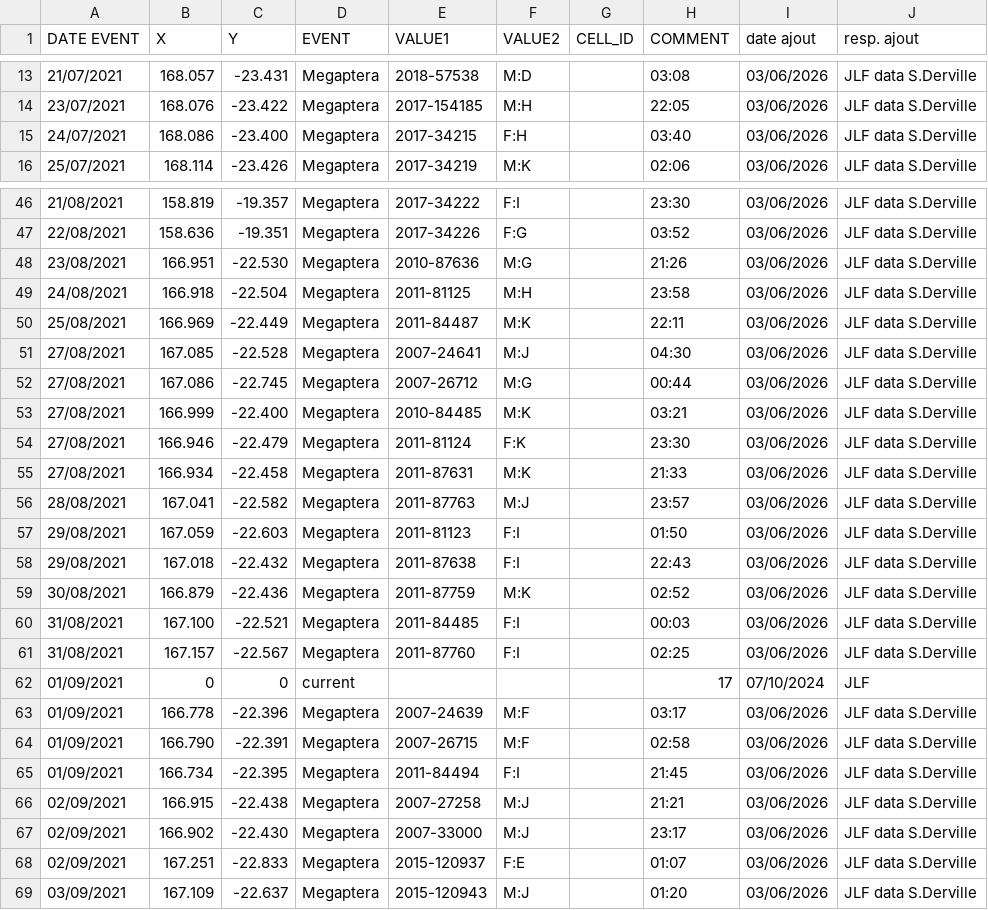
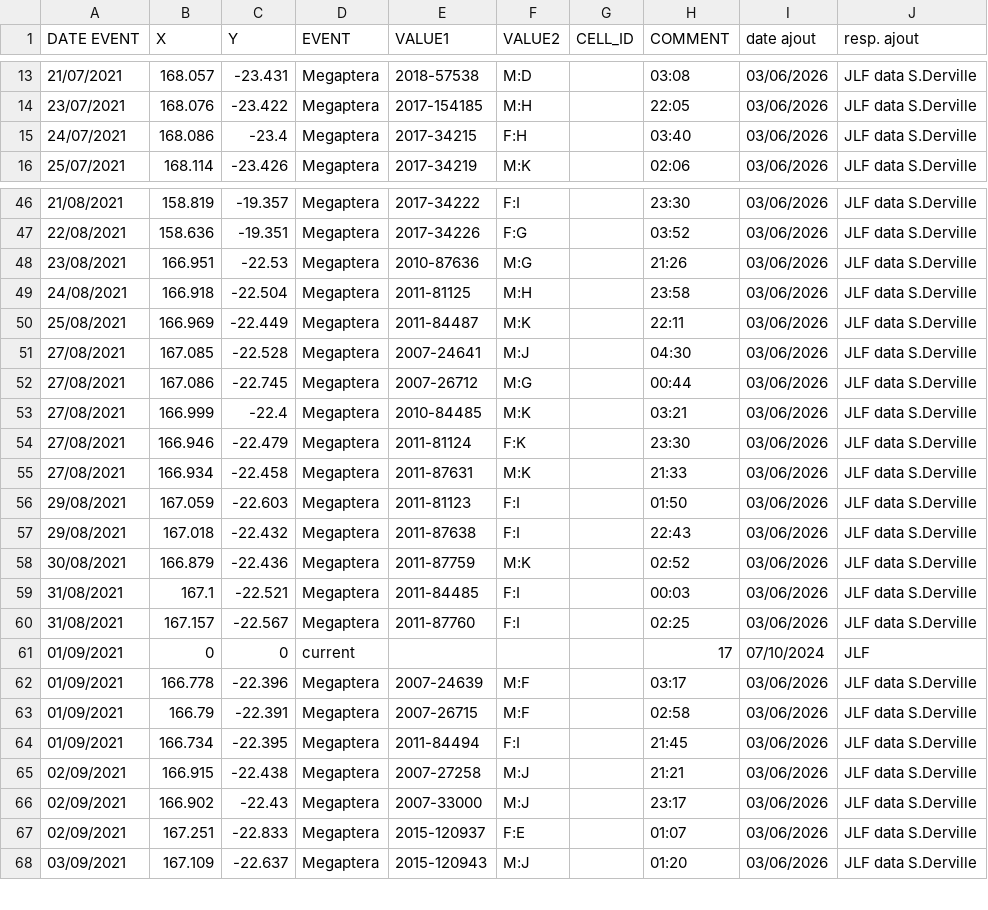
Before and after one commit to jlefur/MelaneSim_2024, a CSV file: data_csv/20260603_PNMC.megaptera.csv, drawn as a sheet; only a part is shown, gaps mark what is left out; the diff covers the shown part only.

```diff
--- a/data_csv/20260603_PNMC.megaptera.csv
+++ b/data_csv/20260603_PNMC.megaptera.csv
@@ -14,3 +14,3 @@ DATE EVENT;X;Y;EVENT;VALUE1;VALUE2;CELL_ID;COMMENT;date ajout;resp. ajout
 23/07/2021;168.076;-23.422;Megaptera;2017-154185;M:H;;22:05;03/06/2026;JLF data S.Derville
-24/07/2021;168.086;-23.400;Megaptera;2017-34215;F:H;;03:40;03/06/2026;JLF data S.Derville
+24/07/2021;168.086;-23.4;Megaptera;2017-34215;F:H;;03:40;03/06/2026;JLF data S.Derville
 25/07/2021;168.114;-23.426;Megaptera;2017-34219;M:K;;02:06;03/06/2026;JLF data S.Derville
@@ -47,3 +47,3 @@ DATE EVENT;X;Y;EVENT;VALUE1;VALUE2;CELL_ID;COMMENT;date ajout;resp. ajout
 22/08/2021;158.636;-19.351;Megaptera;2017-34226;F:G;;03:52;03/06/2026;JLF data S.Derville
-23/08/2021;166.951;-22.530;Megaptera;2010-87636;M:G;;21:26;03/06/2026;JLF data S.Derville
+23/08/2021;166.951;-22.53;Megaptera;2010-87636;M:G;;21:26;03/06/2026;JLF data S.Derville
 24/08/2021;166.918;-22.504;Megaptera;2011-81125;M:H;;23:58;03/06/2026;JLF data S.Derville
@@ -52,6 +52,5 @@ DATE EVENT;X;Y;EVENT;VALUE1;VALUE2;CELL_ID;COMMENT;date ajout;resp. ajout
 27/08/2021;167.086;-22.745;Megaptera;2007-26712;M:G;;00:44;03/06/2026;JLF data S.Derville
-27/08/2021;166.999;-22.400;Megaptera;2010-84485;M:K;;03:21;03/06/2026;JLF data S.Derville
+27/08/2021;166.999;-22.4;Megaptera;2010-84485;M:K;;03:21;03/06/2026;JLF data S.Derville
 27/08/2021;166.946;-22.479;Megaptera;2011-81124;F:K;;23:30;03/06/2026;JLF data S.Derville
 27/08/2021;166.934;-22.458;Megaptera;2011-87631;M:K;;21:33;03/06/2026;JLF data S.Derville
-28/08/2021;167.041;-22.582;Megaptera;2011-87763;M:J;;23:57;03/06/2026;JLF data S.Derville
 29/08/2021;167.059;-22.603;Megaptera;2011-81123;F:I;;01:50;03/06/2026;JLF data S.Derville
@@ -59,3 +58,3 @@ DATE EVENT;X;Y;EVENT;VALUE1;VALUE2;CELL_ID;COMMENT;date ajout;resp. ajout
 30/08/2021;166.879;-22.436;Megaptera;2011-87759;M:K;;02:52;03/06/2026;JLF data S.Derville
-31/08/2021;167.100;-22.521;Megaptera;2011-84485;F:I;;00:03;03/06/2026;JLF data S.Derville
+31/08/2021;167.1;-22.521;Megaptera;2011-84485;F:I;;00:03;03/06/2026;JLF data S.Derville
 31/08/2021;167.157;-22.567;Megaptera;2011-87760;F:I;;02:25;03/06/2026;JLF data S.Derville
@@ -63,6 +62,6 @@ DATE EVENT;X;Y;EVENT;VALUE1;VALUE2;CELL_ID;COMMENT;date ajout;resp. ajout
 01/09/2021;166.778;-22.396;Megaptera;2007-24639;M:F;;03:17;03/06/2026;JLF data S.Derville
-01/09/2021;166.790;-22.391;Megaptera;2007-26715;M:F;;02:58;03/06/2026;JLF data S.Derville
+01/09/2021;166.79;-22.391;Megaptera;2007-26715;M:F;;02:58;03/06/2026;JLF data S.Derville
 01/09/2021;166.734;-22.395;Megaptera;2011-84494;F:I;;21:45;03/06/2026;JLF data S.Derville
 02/09/2021;166.915;-22.438;Megaptera;2007-27258;M:J;;21:21;03/06/2026;JLF data S.Derville
-02/09/2021;166.902;-22.430;Megaptera;2007-33000;M:J;;23:17;03/06/2026;JLF data S.Derville
+02/09/2021;166.902;-22.43;Megaptera;2007-33000;M:J;;23:17;03/06/2026;JLF data S.Derville
 02/09/2021;167.251;-22.833;Megaptera;2015-120937;F:E;;01:07;03/06/2026;JLF data S.Derville
```
Also changed, not shown: 2 edited cells elsewhere in this file, 9 other files.
